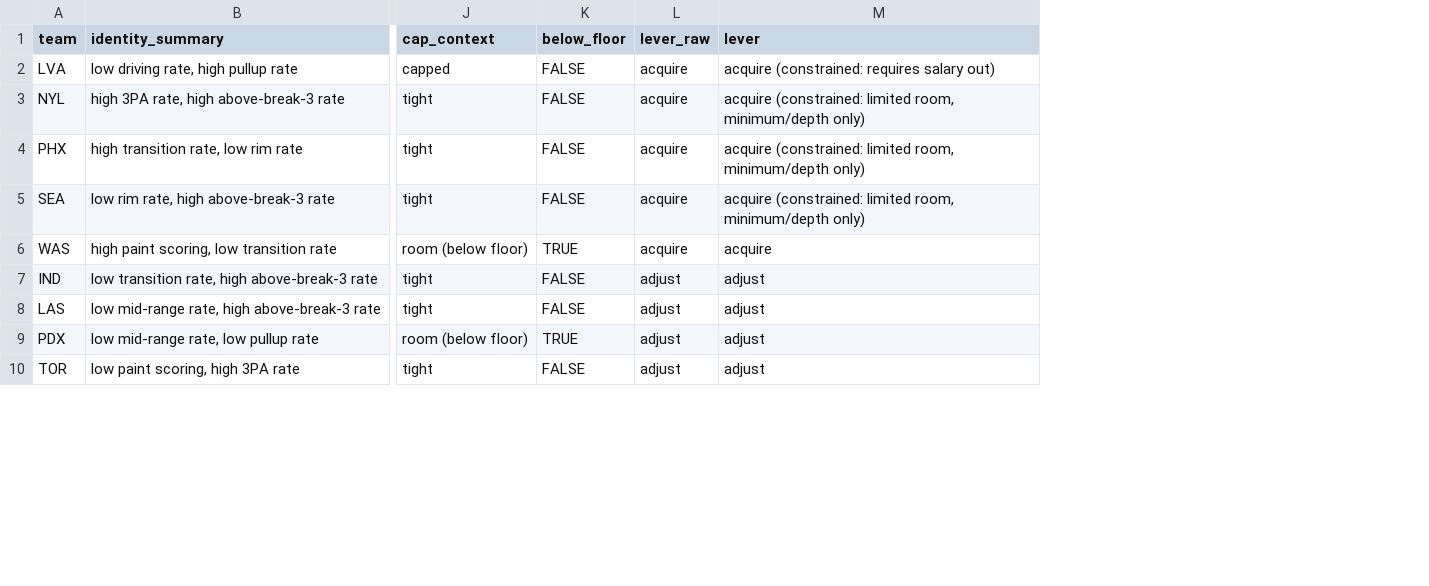
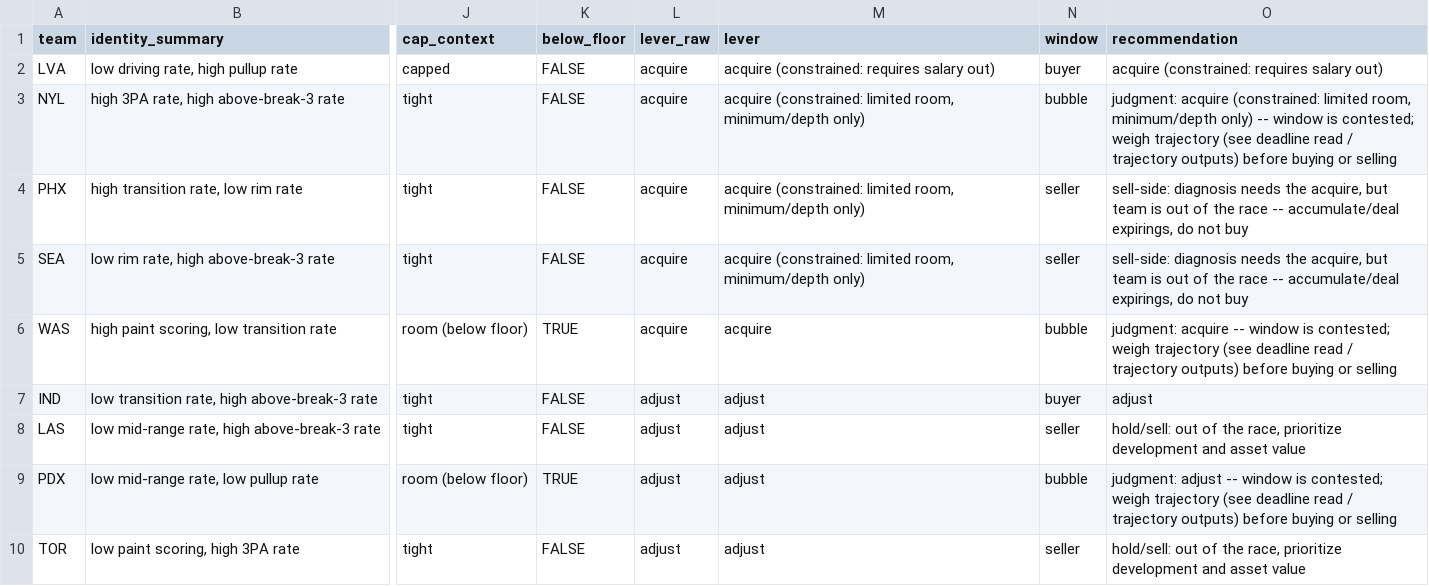
Before and after one commit to wendyguan24/wnba-2026-deadline-framework, a CSV file: output/deadline_read.csv, drawn as a sheet; only a part is shown, gaps mark what is left out; the diff names each change by its address in the sheet, - before the commit and + after, or states it on an @@ line.

```diff
--- a/output/deadline_read.csv
+++ b/output/deadline_read.csv
+column N (window), rows 2-10: buyer | bubble | seller | seller | bubble | buyer | seller | bubble | seller
+column O (recommendation), rows 2-10: acquire (constrained: requires salary out) | judgment: acquire (constrained: limited room, minimum/depth only) -- window is contested; weigh trajectory (see deadline read / trajectory outputs) before buying or selling | sell-side: diagnosis needs the acquire, but team is out of the race -- accumulate/deal expirings, do not buy | sell-side: diagnosis needs the acquire, but team is out of the race -- accumulate/deal expirings, do not buy | judgment: acquire -- window is contested; weigh trajectory (see deadline read / trajectory outputs) before buying or selling | adjust | hold/sell: out of the race, prioritize development and asset value | judgment: adjust -- window is contested; weigh trajectory (see deadline read / trajectory outputs) before buying or selling | hold/sell: out of the race, prioritize development and asset value
```
Also changed, not shown: output/generation_gap.csv, 7 other files.
